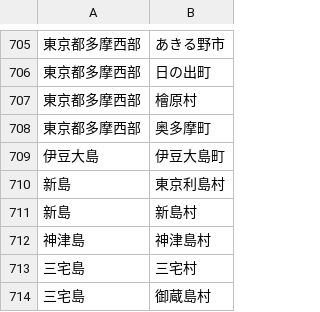
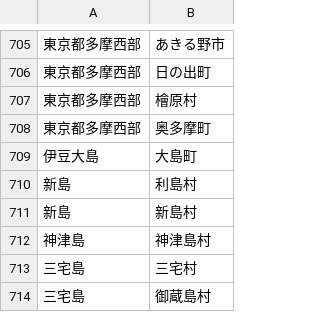
Before and after one commit to gensai-lab/quake, a CSV file: assets/震度観測点.csv, drawn as a sheet; only a part is shown, gaps mark what is left out.

Commit message:
Add files via upload

```diff
--- a/assets/震度観測点.csv
+++ b/assets/震度観測点.csv
@@ -708,4 +708,4 @@
 東京都多摩西部,奥多摩町
-伊豆大島,伊豆大島町
-新島,東京利島村
+伊豆大島,大島町
+新島,利島村
 新島,新島村
```
